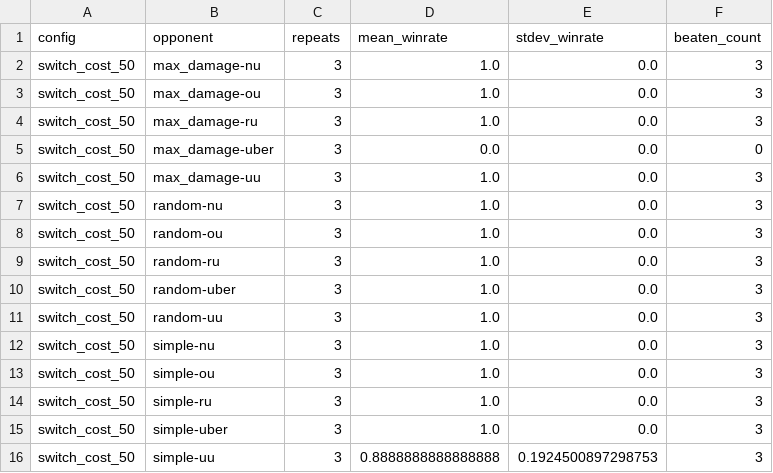
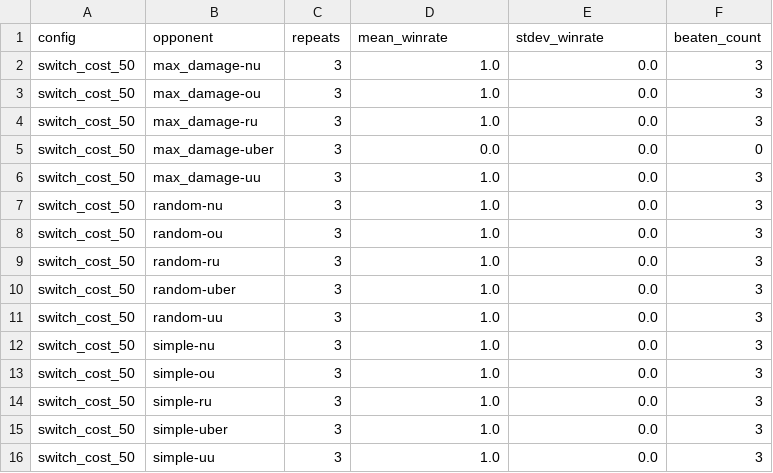
Before and after one commit to JoeyChen-exploration/showdown_agent, a CSV file: analysis/results/switch_cost_50/per_bot_summary.csv, drawn as a sheet.

```diff
--- a/analysis/results/switch_cost_50/per_bot_summary.csv
+++ b/analysis/results/switch_cost_50/per_bot_summary.csv
@@ -15,2 +15,2 @@ switch_cost_50,simple-ru,3,1.0,0.0,3
 switch_cost_50,simple-uber,3,1.0,0.0,3
-switch_cost_50,simple-uu,3,0.8888888888888888,0.1924500897298753,3
+switch_cost_50,simple-uu,3,1.0,0.0,3
```
Also changed, not shown: analysis/results/no_hard_ko/per_bot.csv, analysis/results/no_opening_script/per_bot.csv, 21 other files.
